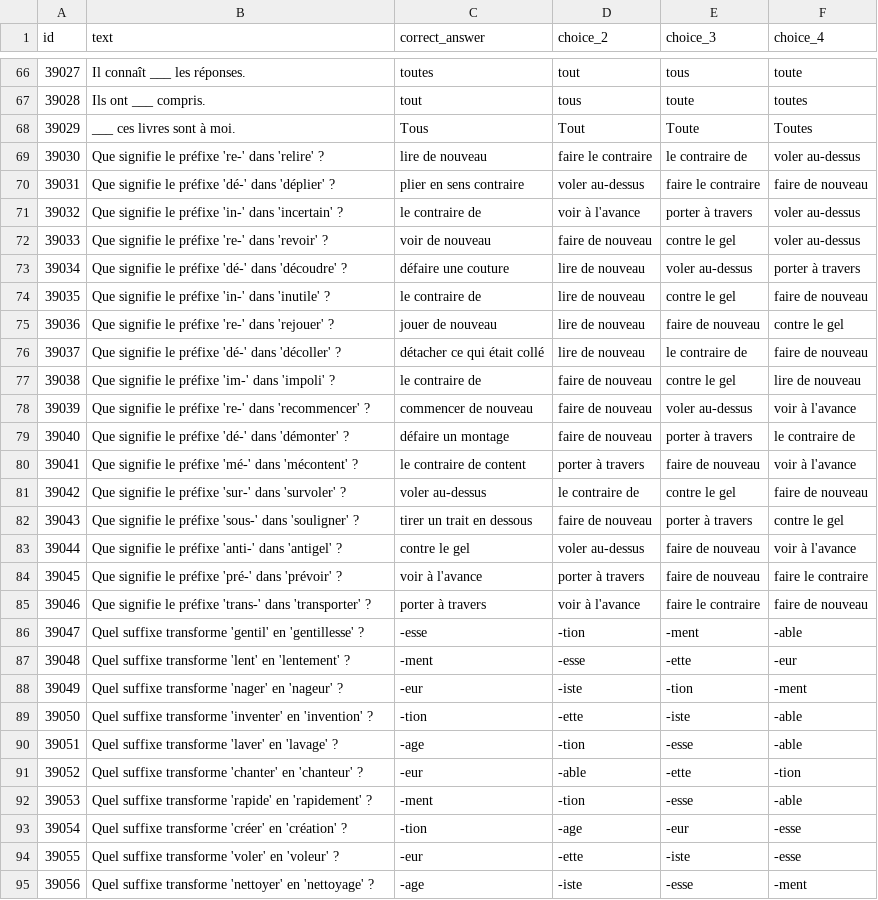
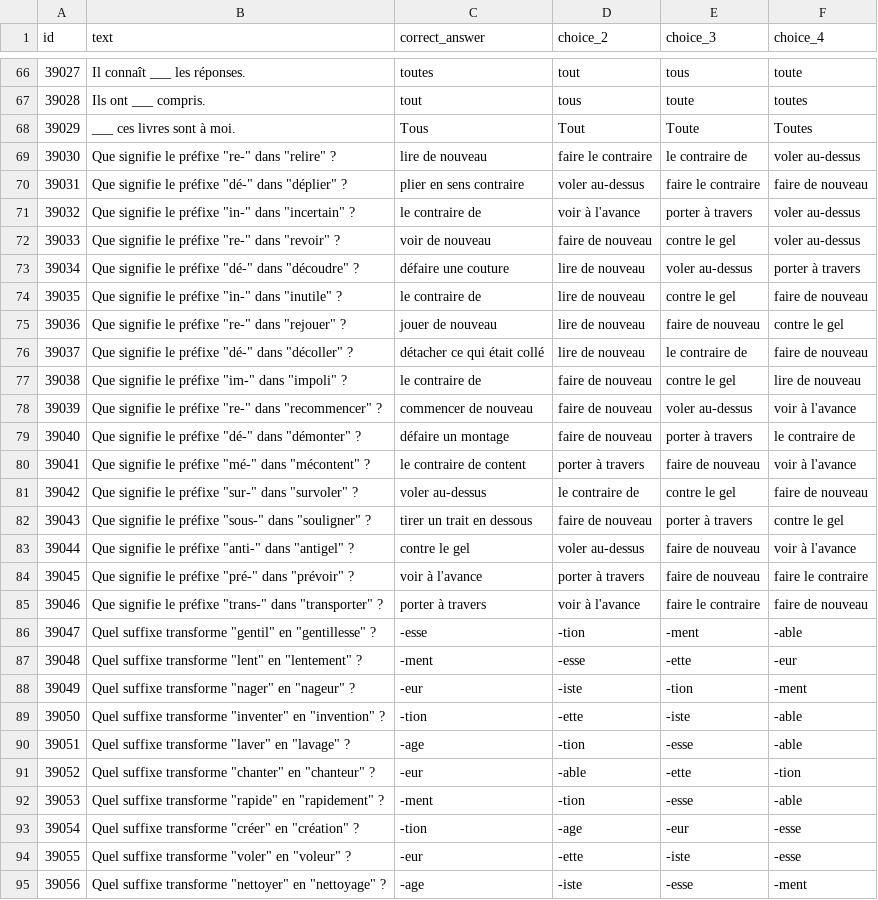
Before and after one commit to Madmagics/ecole-primaire, a CSV file: csv/questions/cm2/orthographe/generated.csv, drawn as a sheet; only a part is shown, gaps mark what is left out; the diff covers the shown part only; the diff names each change by its address in the sheet, - before the commit and + after, or states it on an @@ line.

```diff
--- a/csv/questions/cm2/orthographe/generated.csv
+++ b/csv/questions/cm2/orthographe/generated.csv
-B69 (text): Que signifie le préfixe 're-' dans 'relire' ?
+B69 (text): Que signifie le préfixe "re-" dans "relire" ?
-B70 (text): …le préfixe 'dé-' dans 'déplier' ?
+B70 (text): …le préfixe "dé-" dans "déplier" ?
-B71 (text): …le préfixe 'in-' dans 'incertain' ?
+B71 (text): …le préfixe "in-" dans "incertain" ?
-B72 (text): Que signifie le préfixe 're-' dans 'revoir' ?
+B72 (text): Que signifie le préfixe "re-" dans "revoir" ?
-B73 (text): …le préfixe 'dé-' dans 'découdre' ?
+B73 (text): …le préfixe "dé-" dans "découdre" ?
-B74 (text): …le préfixe 'in-' dans 'inutile' ?
+B74 (text): …le préfixe "in-" dans "inutile" ?
-B75 (text): …le préfixe 're-' dans 'rejouer' ?
+B75 (text): …le préfixe "re-" dans "rejouer" ?
-B76 (text): …le préfixe 'dé-' dans 'décoller' ?
+B76 (text): …le préfixe "dé-" dans "décoller" ?
-B77 (text): Que signifie le préfixe 'im-' dans 'impoli' ?
+B77 (text): Que signifie le préfixe "im-" dans "impoli" ?
-B78 (text): …le préfixe 're-' dans 'recommencer' ?
+B78 (text): …le préfixe "re-" dans "recommencer" ?
-B79 (text): …le préfixe 'dé-' dans 'démonter' ?
+B79 (text): …le préfixe "dé-" dans "démonter" ?
-B80 (text): …le préfixe 'mé-' dans 'mécontent' ?
+B80 (text): …le préfixe "mé-" dans "mécontent" ?
-B81 (text): …le préfixe 'sur-' dans 'survoler' ?
+B81 (text): …le préfixe "sur-" dans "survoler" ?
-B82 (text): …le préfixe 'sous-' dans 'souligner' ?
+B82 (text): …le préfixe "sous-" dans "souligner" ?
-B83 (text): …le préfixe 'anti-' dans 'antigel' ?
+B83 (text): …le préfixe "anti-" dans "antigel" ?
-B84 (text): …le préfixe 'pré-' dans 'prévoir' ?
+B84 (text): …le préfixe "pré-" dans "prévoir" ?
-B85 (text): …le préfixe 'trans-' dans 'transporter' ?
+B85 (text): …le préfixe "trans-" dans "transporter" ?
-B86 (text): …suffixe transforme 'gentil' en 'gentillesse' ?
+B86 (text): …suffixe transforme "gentil" en "gentillesse" ?
-B87 (text): …suffixe transforme 'lent' en 'lentement' ?
+B87 (text): …suffixe transforme "lent" en "lentement" ?
-B88 (text): Quel suffixe transforme 'nager' en 'nageur' ?
+B88 (text): Quel suffixe transforme "nager" en "nageur" ?
-B89 (text): …suffixe transforme 'inventer' en 'invention' ?
+B89 (text): …suffixe transforme "inventer" en "invention" ?
-B90 (text): Quel suffixe transforme 'laver' en 'lavage' ?
+B90 (text): Quel suffixe transforme "laver" en "lavage" ?
-B91 (text): …suffixe transforme 'chanter' en 'chanteur' ?
+B91 (text): …suffixe transforme "chanter" en "chanteur" ?
-B92 (text): …suffixe transforme 'rapide' en 'rapidement' ?
+B92 (text): …suffixe transforme "rapide" en "rapidement" ?
-B93 (text): …suffixe transforme 'créer' en 'création' ?
+B93 (text): …suffixe transforme "créer" en "création" ?
-B94 (text): Quel suffixe transforme 'voler' en 'voleur' ?
+B94 (text): Quel suffixe transforme "voler" en "voleur" ?
-B95 (text): …suffixe transforme 'nettoyer' en 'nettoyage' ?
+B95 (text): …suffixe transforme "nettoyer" en "nettoyage" ?
```
Also changed, not shown: 149 edited cells elsewhere in this file, csv/questions/ce1/grammaire/generated.csv, csv/questions/ce2/grammaire/generated.csv, 47 other files.
